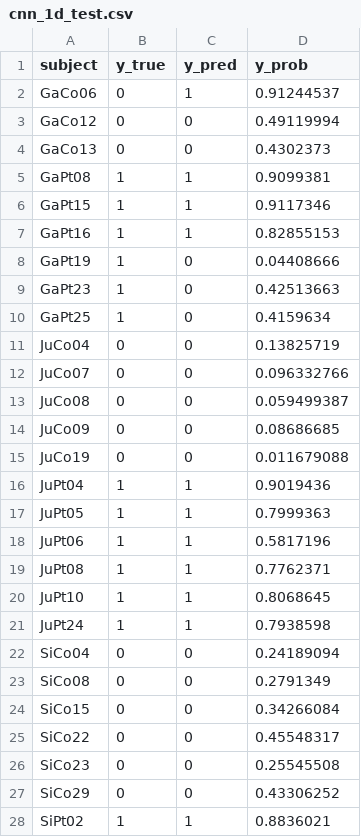
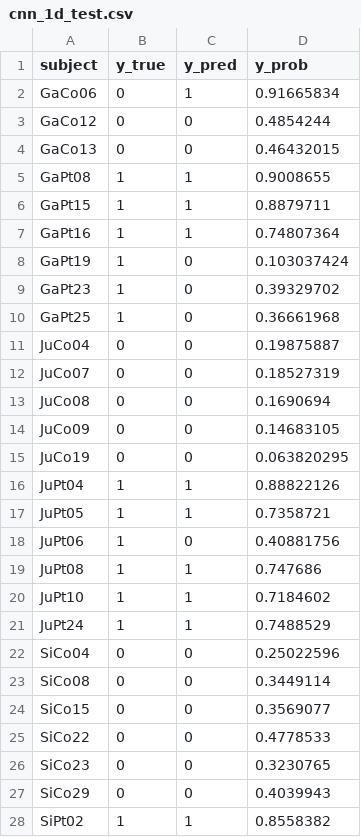
Before and after one commit to yenfay/it1244-project, a CSV file: presentation_material/task1/predictions/cnn_1d_test.csv, drawn as a sheet; only a part is shown; the diff covers the shown part only.

Commit message:
fix task1 yet again

```diff
--- a/presentation_material/task1/predictions/cnn_1d_test.csv
+++ b/presentation_material/task1/predictions/cnn_1d_test.csv
@@ -1,28 +1,28 @@
 subject,y_true,y_pred,y_prob
-GaCo06,0,1,0.91244537
-GaCo12,0,0,0.49119994
-GaCo13,0,0,0.4302373
-GaPt08,1,1,0.9099381
-GaPt15,1,1,0.9117346
-GaPt16,1,1,0.82855153
-GaPt19,1,0,0.04408666
-GaPt23,1,0,0.42513663
-GaPt25,1,0,0.4159634
-JuCo04,0,0,0.13825719
-JuCo07,0,0,0.096332766
-JuCo08,0,0,0.059499387
-JuCo09,0,0,0.08686685
-JuCo19,0,0,0.011679088
-JuPt04,1,1,0.9019436
-JuPt05,1,1,0.7999363
-JuPt06,1,1,0.5817196
-JuPt08,1,1,0.7762371
-JuPt10,1,1,0.8068645
-JuPt24,1,1,0.7938598
-SiCo04,0,0,0.24189094
-SiCo08,0,0,0.2791349
-SiCo15,0,0,0.34266084
-SiCo22,0,0,0.45548317
-SiCo23,0,0,0.25545508
-SiCo29,0,0,0.43306252
-SiPt02,1,1,0.8836021
+GaCo06,0,1,0.91665834
+GaCo12,0,0,0.4854244
+GaCo13,0,0,0.46432015
+GaPt08,1,1,0.9008655
+GaPt15,1,1,0.8879711
+GaPt16,1,1,0.74807364
+GaPt19,1,0,0.103037424
+GaPt23,1,0,0.39329702
+GaPt25,1,0,0.36661968
+JuCo04,0,0,0.19875887
+JuCo07,0,0,0.18527319
+JuCo08,0,0,0.1690694
+JuCo09,0,0,0.14683105
+JuCo19,0,0,0.063820295
+JuPt04,1,1,0.88822126
+JuPt05,1,1,0.7358721
+JuPt06,1,0,0.40881756
+JuPt08,1,1,0.747686
+JuPt10,1,1,0.7184602
+JuPt24,1,1,0.7488529
+SiCo04,0,0,0.25022596
+SiCo08,0,0,0.3449114
+SiCo15,0,0,0.3569077
+SiCo22,0,0,0.4778533
+SiCo23,0,0,0.3230765
+SiCo29,0,0,0.4039943
+SiPt02,1,1,0.8558382
```
Also changed, not shown: 7 edited cells elsewhere in this file, presentation_material/task1/predictions/random_forest_test.csv, presentation_material/task1/predictions/random_forest_tuned_test.csv, 18 other files.
